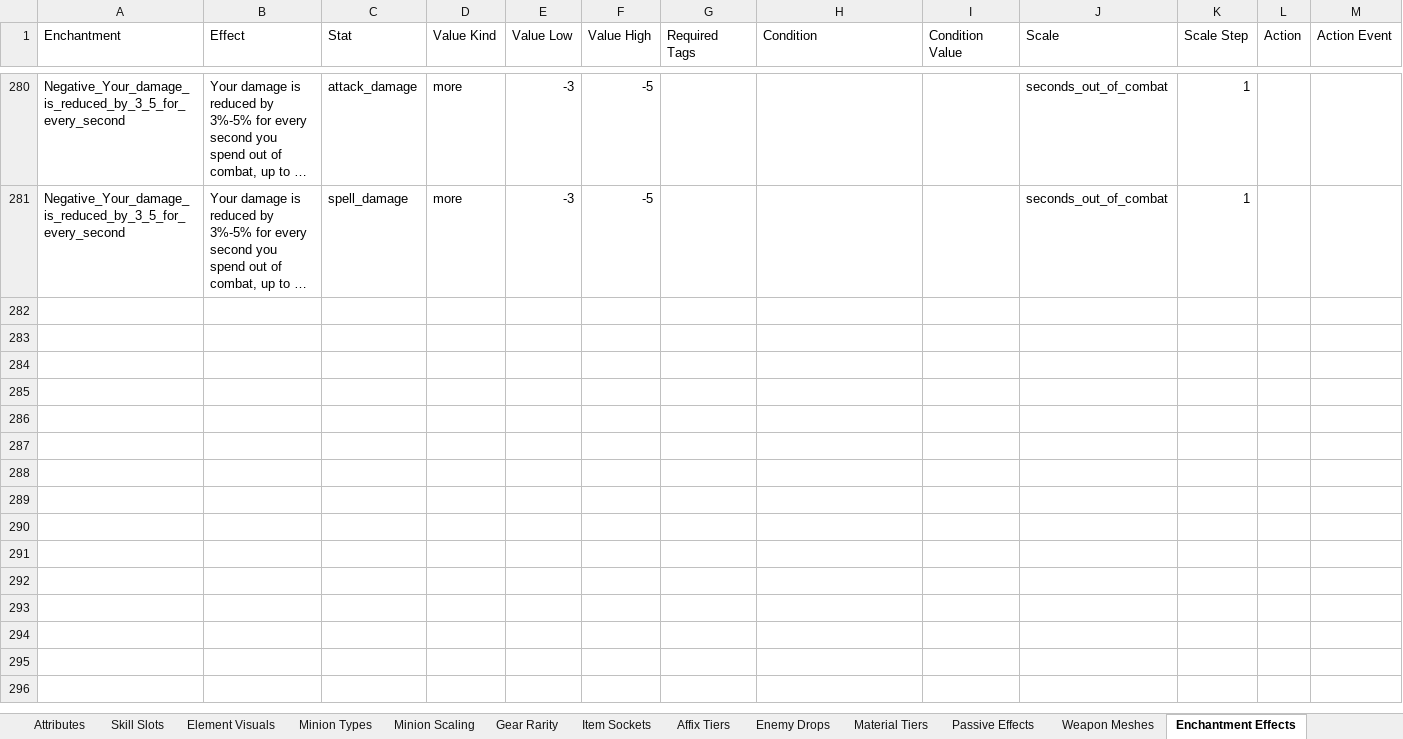
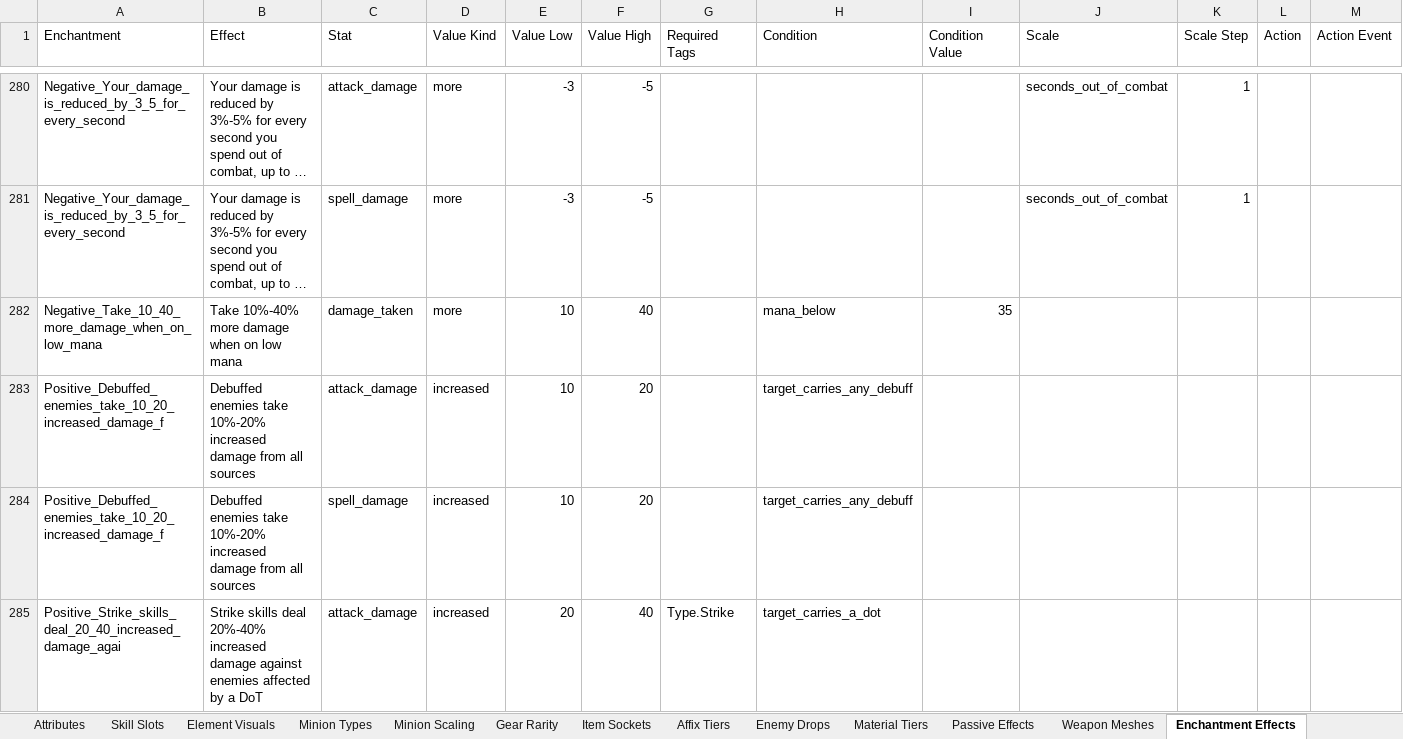
Before and after one commit to sdubois777/Cataclysm, an Excel workbook: docs/All_Things_Cataclysm.xlsx, sheet Enchantment Effects, drawn as a sheet; only a part is shown, gaps mark what is left out; long unchanged cells end in …; values as stored, in another font and other column widths than the file's, no borders; rows hold the shown columns only; the diff covers the shown part only; the diff names each change by its address in the sheet, - before the commit and + after, or states it on an @@ line.

```diff
--- a/docs/All_Things_Cataclysm.xlsx (sheet Enchantment Effects)
+++ b/docs/All_Things_Cataclysm.xlsx (sheet Enchantment Effects)
+row 282: Negative_Take_10_40_more_damage_when_on_low_mana | Take 10%-40% more damage when on low mana | damage_taken | more | 10 | 40 |  | mana_below | 35
+row 283: Positive_Debuffed_enemies_take_10_20_increased_damage_f | Debuffed enemies take 10%-20% increased damage from all sources | attack_damage | increased | 10 | 20 |  | target_carries_any_debuff
+row 284: Positive_Debuffed_enemies_take_10_20_increased_damage_f | Debuffed enemies take 10%-20% increased damage from all sources | spell_damage | increased | 10 | 20 |  | target_carries_any_debuff
+row 285: Positive_Strike_skills_deal_20_40_increased_damage_agai | Strike skills deal 20%-40% increased damage against enemies affected by a DoT | attack_damage | increased | 20 | 40 | Type.Strike | target_carries_a_dot
```
Also changed, not shown: 9 added rows elsewhere in this sheet, 10 other files.
